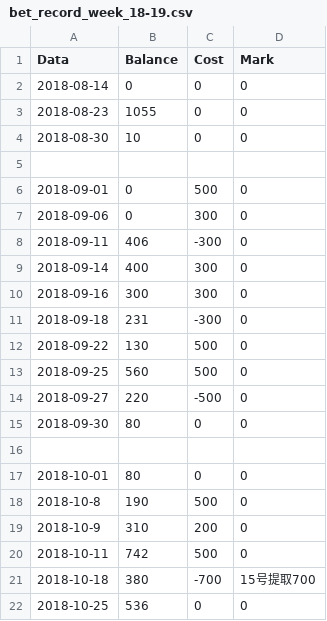
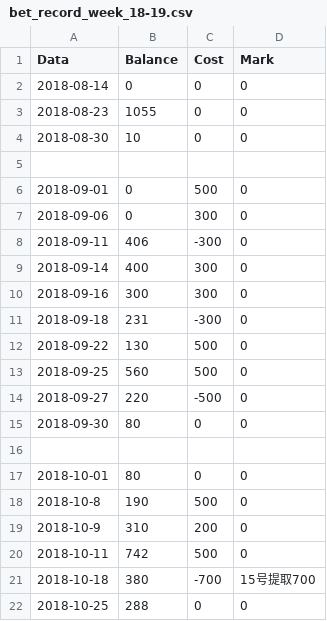
Before and after one commit to milanll/python, a CSV file: py_code/soccer/bet_record/bet_record_week_18-19.csv, drawn as a sheet.

Commit message:
update

```diff
--- a/py_code/soccer/bet_record/bet_record_week_18-19.csv
+++ b/py_code/soccer/bet_record/bet_record_week_18-19.csv
@@ -21,2 +21,2 @@ Data,			Balance,	Cost,	Mark
 2018-10-18,		380,		-700,	15号提取700
-2018-10-25,		536,		0,		0
+2018-10-25,		288,		0,		0
```
